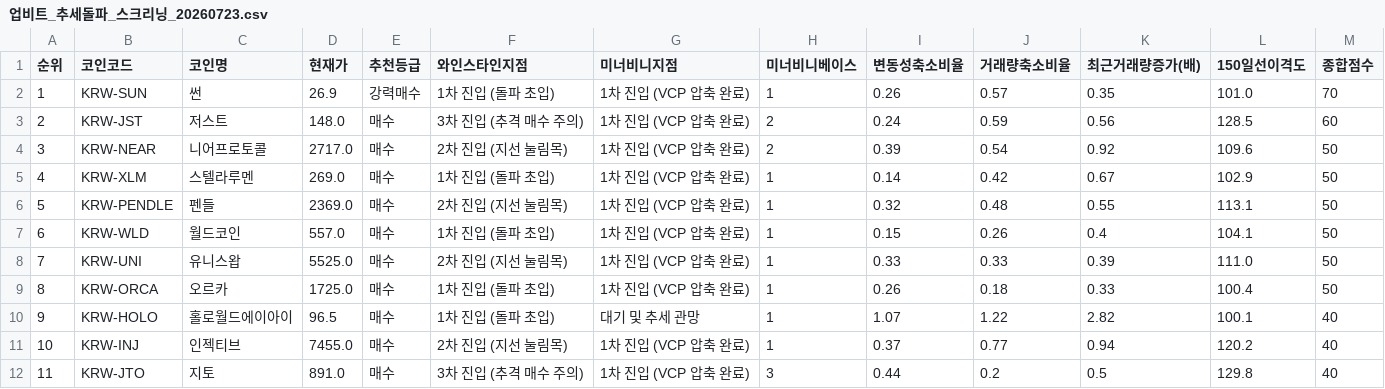
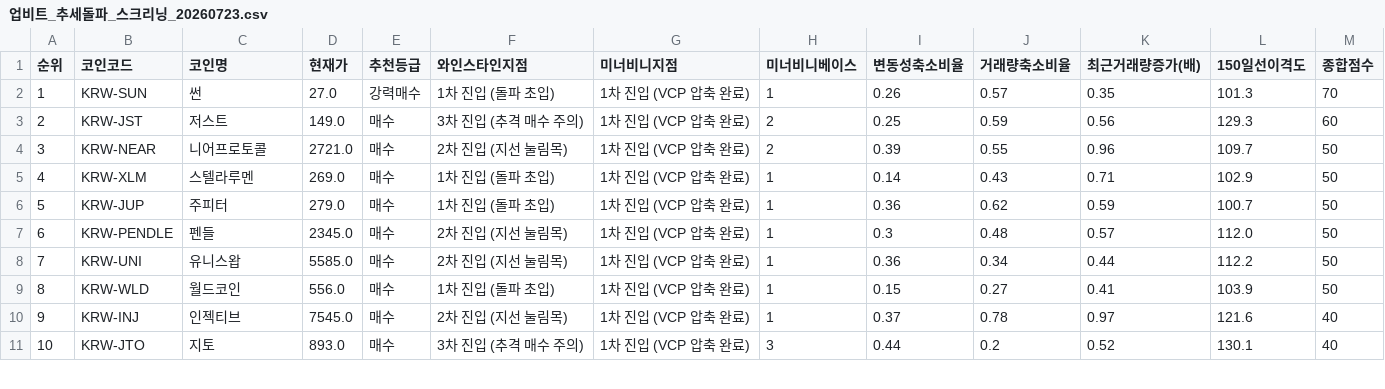
Before and after one commit to nicegoodguy84/upbit-crypto-screener, a CSV file: 업비트_추세돌파_스크리닝_20260723.csv, drawn as a sheet; only a part is shown; removed rows and columns are numbered as before the commit, all else as after; the diff covers the shown part only; the diff names each change by its address in the sheet, - before the commit and + after, or states it on an @@ line.

```diff
--- a/업비트_추세돌파_스크리닝_20260723.csv
+++ b/업비트_추세돌파_스크리닝_20260723.csv
-D2 (현재가): 26.9
+D2 (현재가): 27.0
-L2 (150일선이격도): 101.0
+L2 (150일선이격도): 101.3
-D3 (현재가): 148.0
+D3 (현재가): 149.0
-I3 (변동성축소비율): 0.24
+I3 (변동성축소비율): 0.25
-L3 (150일선이격도): 128.5
+L3 (150일선이격도): 129.3
-D4 (현재가): 2717.0
+D4 (현재가): 2721.0
-J4 (거래량축소비율): 0.54
+J4 (거래량축소비율): 0.55
-K4 (최근거래량증가(배)): 0.92
+K4 (최근거래량증가(배)): 0.96
-L4 (150일선이격도): 109.6
+L4 (150일선이격도): 109.7
-J5 (거래량축소비율): 0.42
+J5 (거래량축소비율): 0.43
-K5 (최근거래량증가(배)): 0.67
+K5 (최근거래량증가(배)): 0.71
+row 6: 5 | KRW-JUP | 주피터 | 279.0 | 매수 | 1차 진입 (돌파 초입) | 1차 진입 (VCP 압축 완료) | 1 | 0.36 | 0.62 | 0.59 | 100.7 | 50
@@ column A (순위) renumbered from row 7 down @@
-D7 (현재가): 2369.0
+D7 (현재가): 2345.0
-I7 (변동성축소비율): 0.32
+I7 (변동성축소비율): 0.3
-K7 (최근거래량증가(배)): 0.55
+K7 (최근거래량증가(배)): 0.57
-L7 (150일선이격도): 113.1
+L7 (150일선이격도): 112.0
+row 8: 7 | KRW-UNI | 유니스왑 | 5585.0 | 매수 | 2차 진입 (지선 눌림목) | 1차 진입 (VCP 압축 완료) | 1 | 0.36 | 0.34 | 0.44 | 112.2 | 50
-D9 (현재가): 557.0
+D9 (현재가): 556.0
-J9 (거래량축소비율): 0.26
+J9 (거래량축소비율): 0.27
-K9 (최근거래량증가(배)): 0.4
+K9 (최근거래량증가(배)): 0.41
-L9 (150일선이격도): 104.1
+L9 (150일선이격도): 103.9
-row 8: 7 | KRW-UNI | 유니스왑 | 5525.0 | 매수 | 2차 진입 (지선 눌림목) | 1차 진입 (VCP 압축 완료) | 1 | 0.33 | 0.33 | 0.39 | 111.0 | 50
-row 9: 8 | KRW-ORCA | 오르카 | 1725.0 | 매수 | 1차 진입 (돌파 초입) | 1차 진입 (VCP 압축 완료) | 1 | 0.26 | 0.18 | 0.33 | 100.4 | 50
-row 10: 9 | KRW-HOLO | 홀로월드에이아이 | 96.5 | 매수 | 1차 진입 (돌파 초입) | 대기 및 추세 관망 | 1 | 1.07 | 1.22 | 2.82 | 100.1 | 40
-D10 (현재가): 7455.0
+D10 (현재가): 7545.0
-J10 (거래량축소비율): 0.77
+J10 (거래량축소비율): 0.78
-K10 (최근거래량증가(배)): 0.94
+K10 (최근거래량증가(배)): 0.97
-L10 (150일선이격도): 120.2
+L10 (150일선이격도): 121.6
-D11 (현재가): 891.0
+D11 (현재가): 893.0
-K11 (최근거래량증가(배)): 0.5
+K11 (최근거래량증가(배)): 0.52
-L11 (150일선이격도): 129.8
+L11 (150일선이격도): 130.1
```
Also changed, not shown: 13 edited cells elsewhere in this file, 2 other files.
